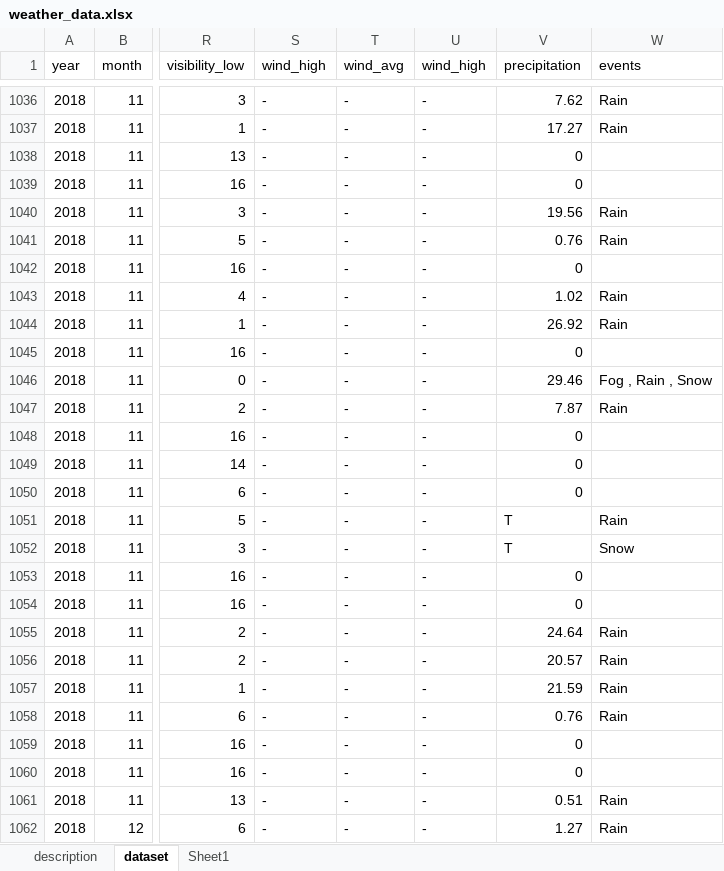
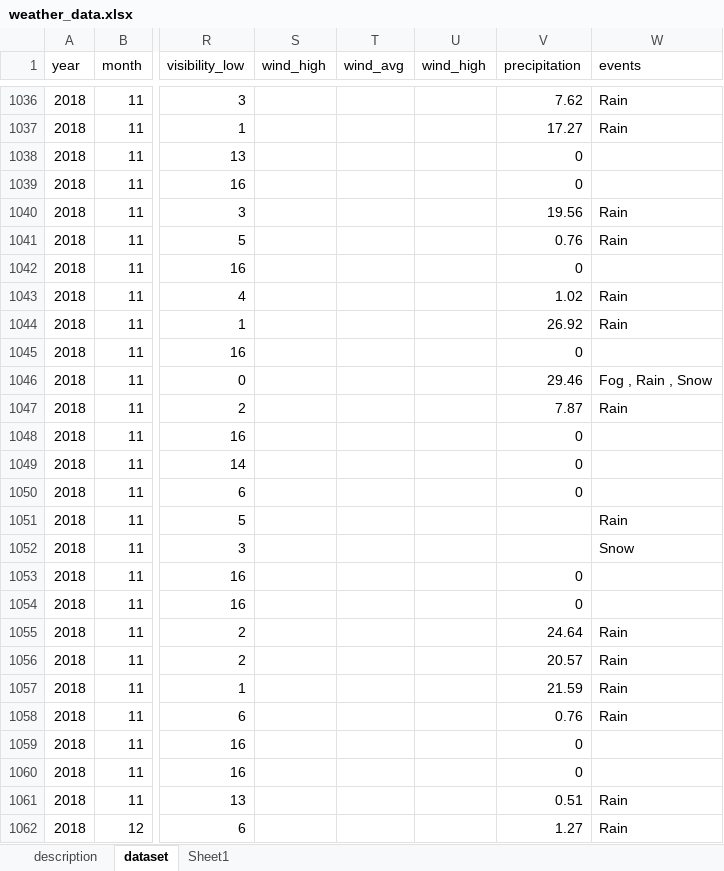
Before and after one commit to A5-015/nyc-taxi-data, an Excel workbook: datasets/weather_data.xlsx, sheet dataset, drawn as a sheet; only a part is shown, gaps mark what is left out; values as stored, in another font and other column widths than the file's, no borders; the diff covers the shown part only; the diff names each change by its address in the sheet, - before the commit and + after, or states it on an @@ line.

```diff
--- a/datasets/weather_data.xlsx (sheet dataset)
+++ b/datasets/weather_data.xlsx (sheet dataset)
-S1036:S1062 (wind_high): -
+S1036:S1062 (wind_high): (empty)
-T1036:T1062 (wind_avg): -
+T1036:T1062 (wind_avg): (empty)
-U1036:U1062 (wind_high): -
+U1036:U1062 (wind_high): (empty)
-V1051:V1052 (precipitation): T
+V1051:V1052 (precipitation): (empty)
```
Also changed, not shown: 340 edited cells elsewhere in this sheet, 1 other file.
